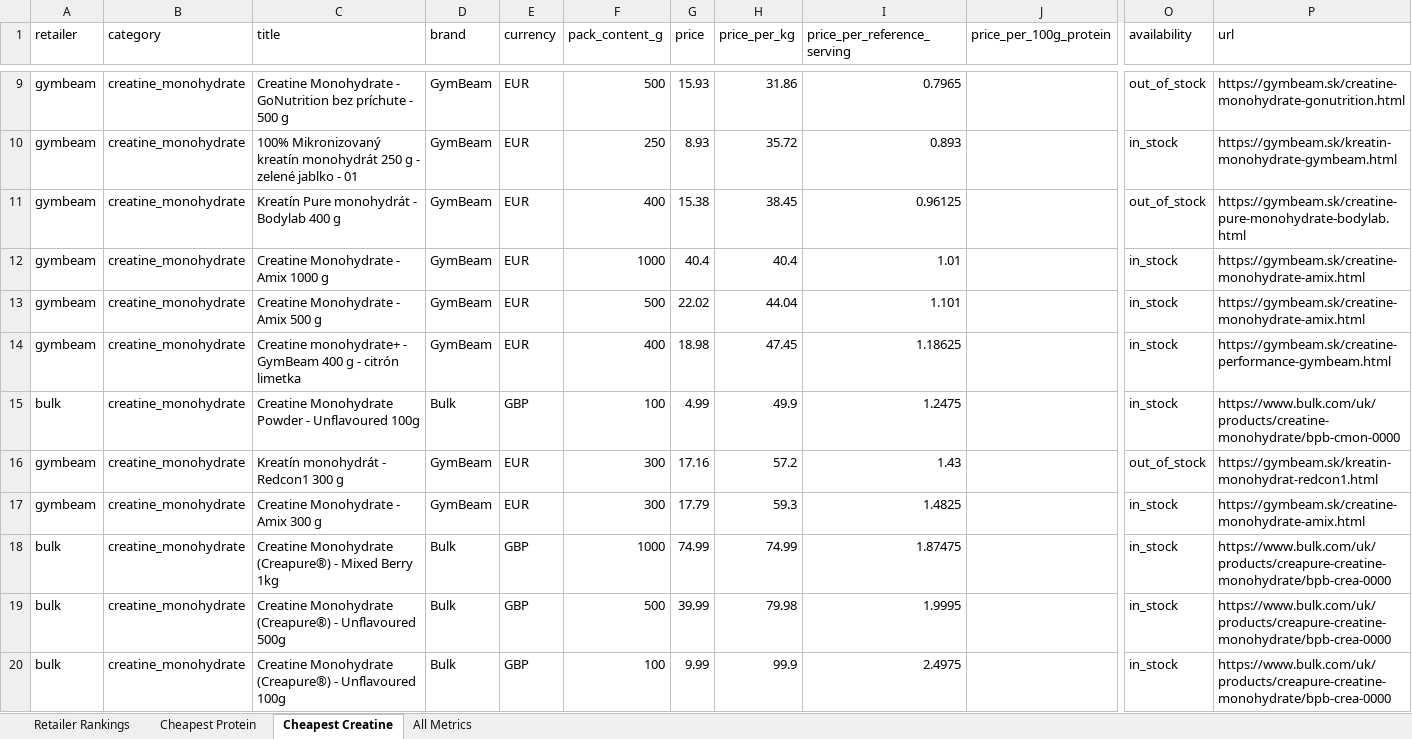
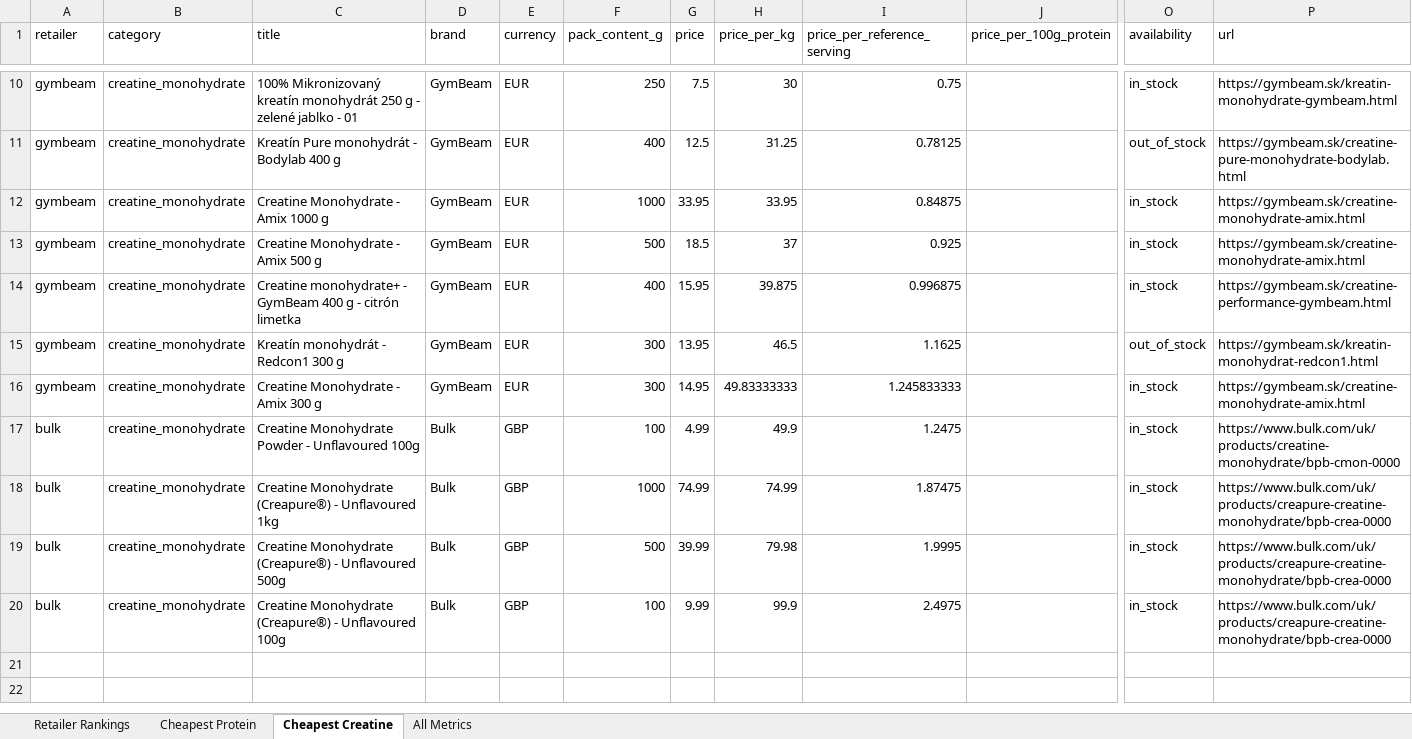
Before and after one commit to ToxicMinds/Web-Scr, an Excel workbook: artifacts/reports/report.xlsx, sheet Cheapest Creatine, drawn as a sheet; only a part is shown, gaps mark what is left out; values as stored, in another font and other column widths than the file's, no borders; removed rows and columns are numbered as before the commit, all else as after; rows hold the shown columns only; the diff covers the shown part only; the diff names each change by its address in the sheet, - before the commit and + after, or states it on an @@ line.

Commit message:
chore(reports): nightly refresh 2026-08-08

```diff
--- a/artifacts/reports/report.xlsx (sheet Cheapest Creatine)
+++ b/artifacts/reports/report.xlsx (sheet Cheapest Creatine)
-row 9: gymbeam | creatine_monohydrate | Creatine Monohydrate - GoNutrition bez príchute - 500 g | GymBeam | EUR | 500 | 15.93 | 31.86 | 0.7965 |  | out_of_stock | https://gymbeam.sk/creatine-monohydrate-gonutrition.html
-G10 (price): 8.93
+G10 (price): 7.5
-H10 (price_per_kg): 35.72
+H10 (price_per_kg): 30
-I10 (price_per_reference_serving): 0.893
+I10 (price_per_reference_serving): 0.75
-G11 (price): 15.38
+G11 (price): 12.5
-H11 (price_per_kg): 38.45
+H11 (price_per_kg): 31.25
-I11 (price_per_reference_serving): 0.96125
+I11 (price_per_reference_serving): 0.78125
-G12 (price): 40.4
+G12 (price): 33.95
-H12 (price_per_kg): 40.4
+H12 (price_per_kg): 33.95
-I12 (price_per_reference_serving): 1.01
+I12 (price_per_reference_serving): 0.84875
-G13 (price): 22.02
+G13 (price): 18.5
-H13 (price_per_kg): 44.04
+H13 (price_per_kg): 37
-I13 (price_per_reference_serving): 1.101
+I13 (price_per_reference_serving): 0.925
-G14 (price): 18.98
+G14 (price): 15.95
-H14 (price_per_kg): 47.45
+H14 (price_per_kg): 39.875
-I14 (price_per_reference_serving): 1.18625
+I14 (price_per_reference_serving): 0.996875
+row 15: gymbeam | creatine_monohydrate | Kreatín monohydrát - Redcon1 300 g | GymBeam | EUR | 300 | 13.95 | 46.5 | 1.1625 |  | out_of_stock | https://gymbeam.sk/kreatin-monohydrat-redcon1.html
+row 16: gymbeam | creatine_monohydrate | Creatine Monohydrate - Amix 300 g | GymBeam | EUR | 300 | 14.95 | 49.83333333 | 1.245833333 |  | in_stock | https://gymbeam.sk/creatine-monohydrate-amix.html
-row 16: gymbeam | creatine_monohydrate | Kreatín monohydrát - Redcon1 300 g | GymBeam | EUR | 300 | 17.16 | 57.2 | 1.43 |  | out_of_stock | https://gymbeam.sk/kreatin-monohydrat-redcon1.html
-row 17: gymbeam | creatine_monohydrate | Creatine Monohydrate - Amix 300 g | GymBeam | EUR | 300 | 17.79 | 59.3 | 1.4825 |  | in_stock | https://gymbeam.sk/creatine-monohydrate-amix.html
-C18 (title): …(Creapure®) - Mixed Berry 1kg
+C18 (title): …(Creapure®) - Unflavoured 1kg
```
Also changed, not shown: 5 added rows and 4 removed rows elsewhere in this sheet, sheet All Metrics, sheet Retailer Rankings, web/public/reports/report.xlsx, 13 other files.
